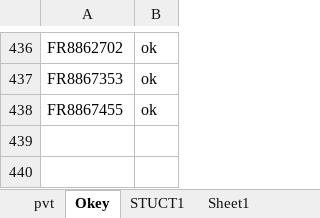
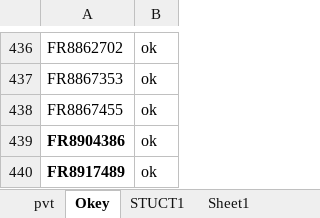
Before and after one commit to schizoabe/GCOH-Tickets-for-Processing, an Excel workbook: GCOH Structure.xlsx, sheet Okey, drawn as a sheet; only a part is shown, gaps mark what is left out; values as stored, in another font and other column widths than the file's, no borders; the diff names each change by its address in the sheet, - before the commit and + after, or states it on an @@ line.

```diff
--- a/GCOH Structure.xlsx (sheet Okey)
+++ b/GCOH Structure.xlsx (sheet Okey)
+row 439: FR8904386 | ok
+row 440: FR8917489 | ok
```
Also changed, not shown: sheet STUCT1, sheet Sheet1, sheet pvt, hidden cells, Inputs/PyDump.xlsx, 4 other files.
